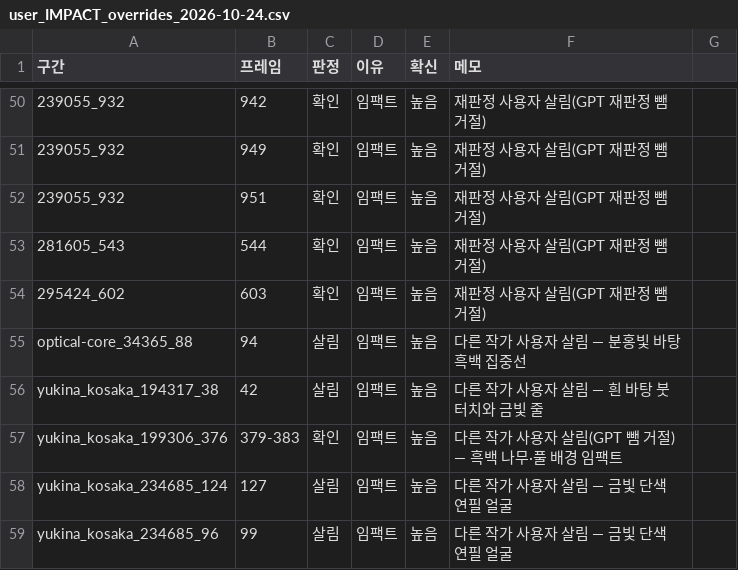
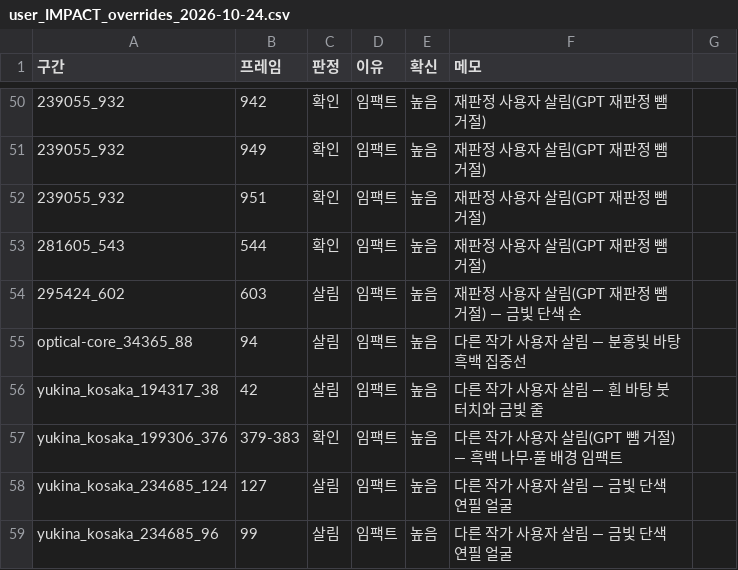
Before and after one commit to twoapple08/AI-sfa, a CSV file: data/style_kb/ai_results/user_IMPACT_overrides_2026-10-24.csv, drawn as a sheet; only a part is shown, gaps mark what is left out.

```diff
--- a/data/style_kb/ai_results/user_IMPACT_overrides_2026-10-24.csv
+++ b/data/style_kb/ai_results/user_IMPACT_overrides_2026-10-24.csv
@@ -53,3 +53,3 @@
 281605_543,544,확인,임팩트,높음,재판정 사용자 살림(GPT 재판정 뺌 거절)
-295424_602,603,확인,임팩트,높음,재판정 사용자 살림(GPT 재판정 뺌 거절)
+295424_602,603,살림,임팩트,높음,재판정 사용자 살림(GPT 재판정 뺌 거절) — 금빛 단색 손
 optical-core_34365_88,94,살림,임팩트,높음,다른 작가 사용자 살림 — 분홍빛 바탕 흑백 집중선
```
Also changed, not shown: data/style_kb/impact_final_index_2026-10-24.csv, 3 other files.
